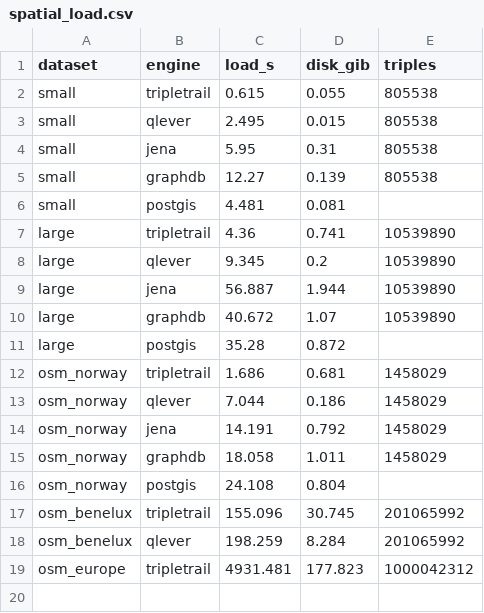
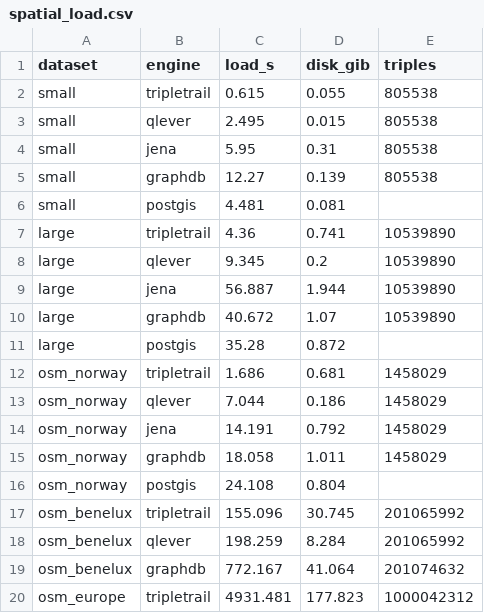
Before and after one commit to Matdata-eu/tripletrail-bench, a CSV file: bench/v2/results/dashboard/spatial_load.csv, drawn as a sheet.

```diff
--- a/bench/v2/results/dashboard/spatial_load.csv
+++ b/bench/v2/results/dashboard/spatial_load.csv
@@ -18,2 +18,3 @@ osm_benelux,tripletrail,155.096,30.745,201065992
 osm_benelux,qlever,198.259,8.284,201065992
+osm_benelux,graphdb,772.167,41.064,201074632
 osm_europe,tripletrail,4931.481,177.823,1000042312
```
Also changed, not shown: bench/v2/results/dashboard/provenance.csv, bench/v2/results/dashboard/spatial_queries.csv, 18 other files.
